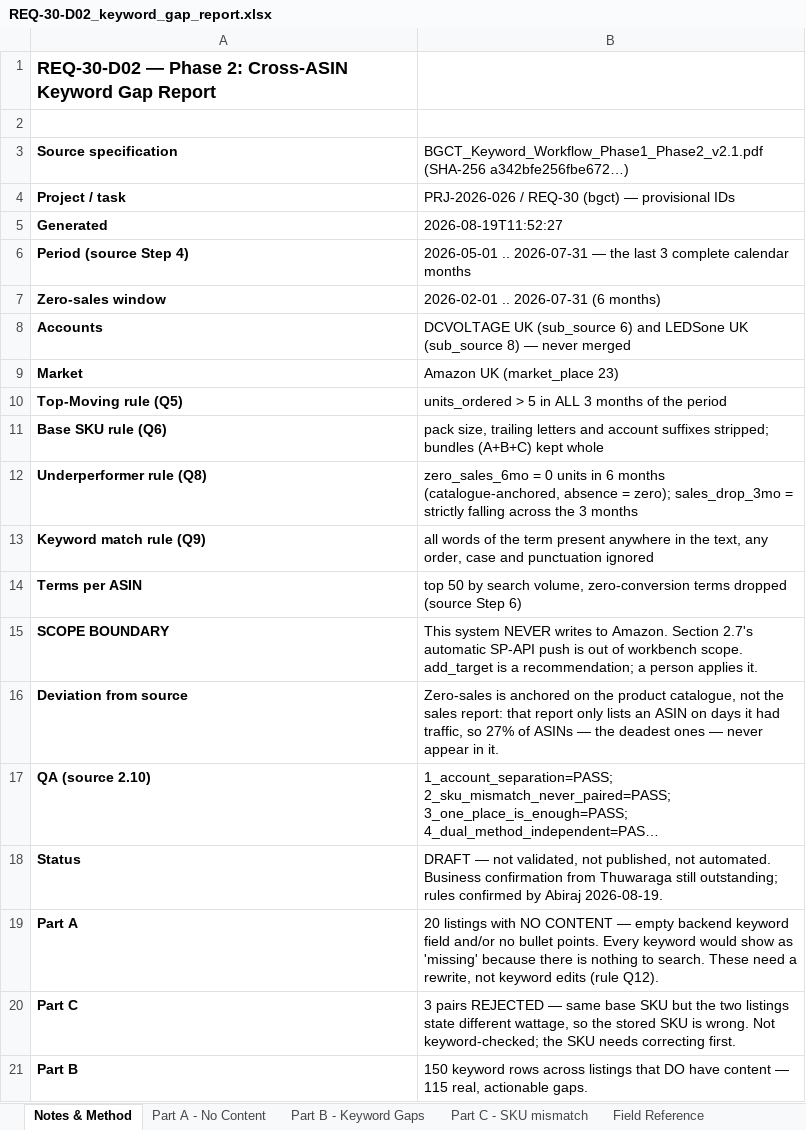
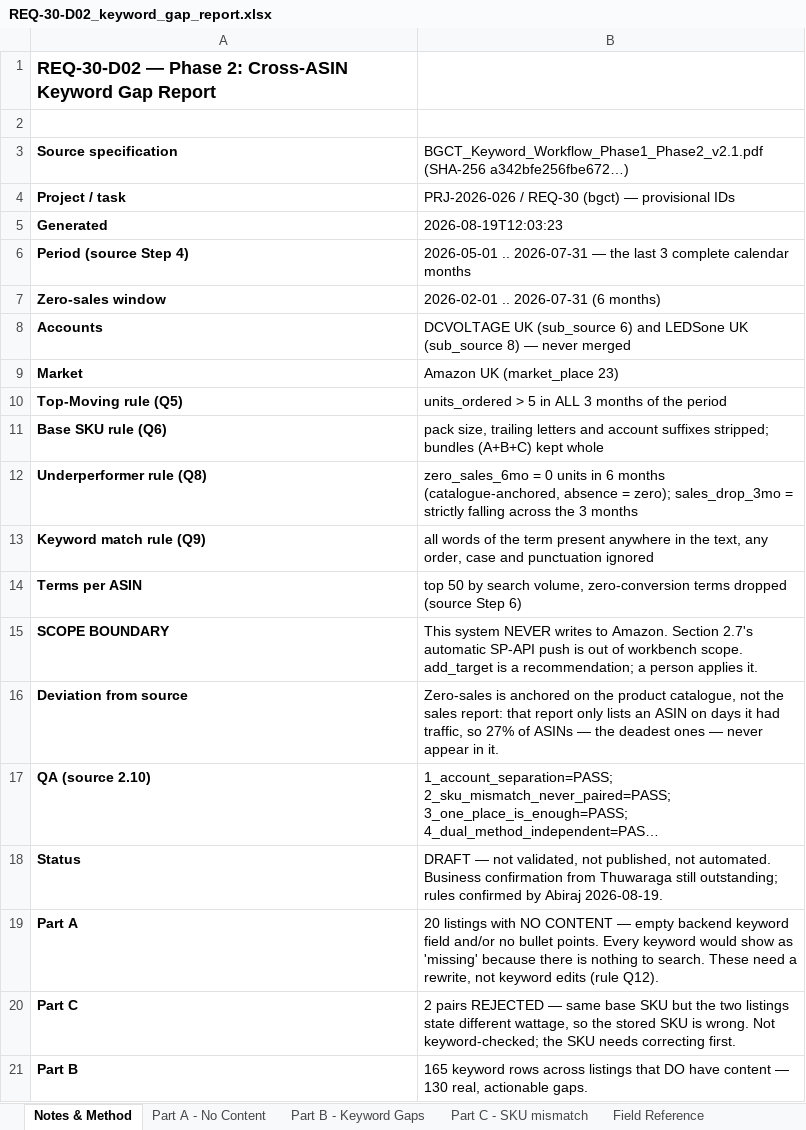
Before and after one commit to digitwebabiraj-byte/abiraj_aios, an Excel workbook: development/abiraj_mini_aios_workbench/projects/PRJ-2026-026_amazon-keyword-gap-sync/evidence/final_outputs/REQ-30_amazon-keyword-gap-sync/REQ-30-D02_keyword_gap_report.xlsx, sheet Notes & Method, drawn as a sheet; long unchanged cells end in …; values as stored, in another font and other column widths than the file's, no borders; the diff names each change by its address in the sheet, - before the commit and + after, or states it on an @@ line.

```diff
--- a/development/abiraj_mini_aios_workbench/projects/PRJ-2026-026_amazon-keyword-gap-sync/evidence/final_outputs/REQ-30_amazon-keyword-gap-sync/REQ-30-D02_keyword_gap_report.xlsx (sheet Notes & Method)
+++ b/development/abiraj_mini_aios_workbench/projects/PRJ-2026-026_amazon-keyword-gap-sync/evidence/final_outputs/REQ-30_amazon-keyword-gap-sync/REQ-30-D02_keyword_gap_report.xlsx (sheet Notes & Method)
-B5: 2026-08-19T11:52:27
+B5: 2026-08-19T12:03:23
-B20: 3 pairs REJECTED…
+B20: 2 pairs REJECTED…
-B21: 150 keyword rows across listings that DO have content — 115 real, actionable…
+B21: 165 keyword rows across listings that DO have content — 130 real, actionable…
```
Also changed, not shown: sheet Part B - Keyword Gaps, sheet Part C - SKU mismatch, development/abiraj_mini_aios_workbench/projects/PRJ-2026-026_amazon-keyword-gap-sync/evidence/final_outputs/REQ-30_amazon-keyword-gap-sync/REQ-30-D01_sqp_top_terms.xlsx, 6 other files.
